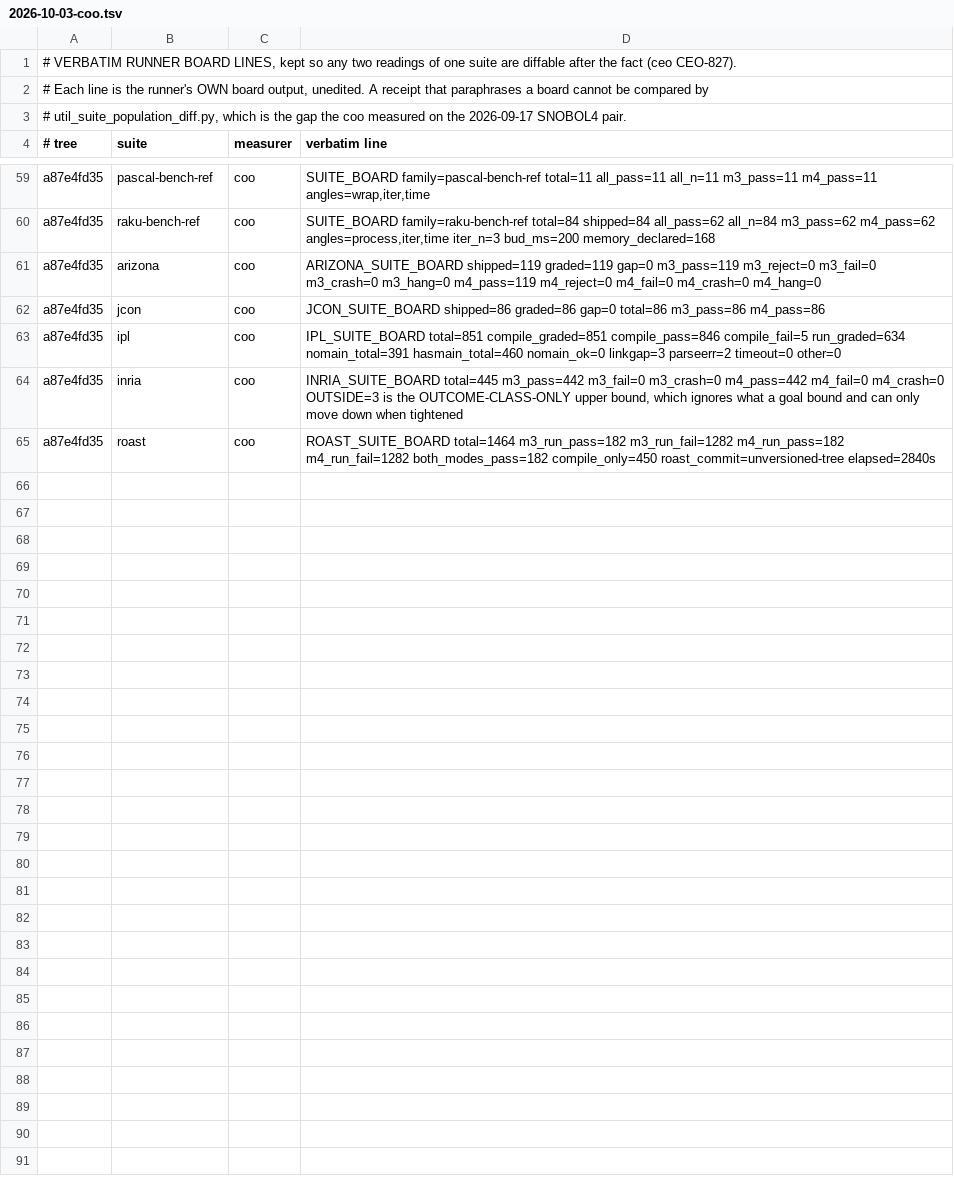
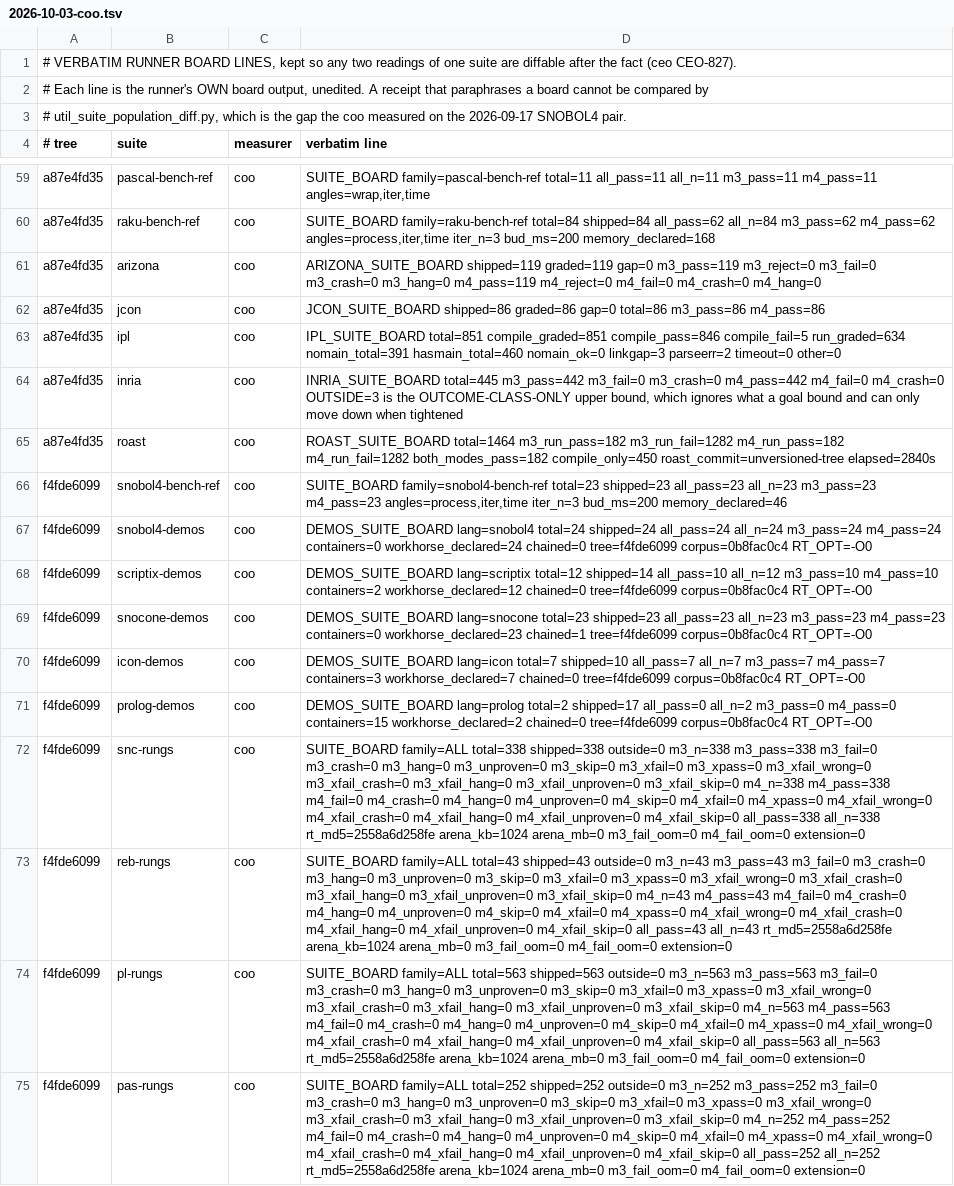
Before and after one commit to snobol4ever/.github, a TSV file: board-lines/2026-10-03-coo.tsv, drawn as a sheet; only a part is shown, gaps mark what is left out; the diff covers the shown part only.

Commit message:
pass 33 segment A on SCRIP f4fde6099 / corpus 0b8fac0c4, 18:13-19:10 CDT (+ Arizona from segment B): 28 rows re-read -- RakRungs 921 -> 925/960; IcnRungs 900/900 -> 901/901 (hq_icon's rung38 witness, corpus 27c43c0d4, criterion stamped); Flake 126/129 -> 126/128 (recursive-expression-recognizer excluded on Lon's ruling, hq_snobol4 corpus a150e6120); TixDemo 11 -> 10/12 (infinite_snobol4.md rewritten at corpus 641746670, 198/200 expressions agree -- two SPITBOL error cases sent to hq_snobol4); every other row unchanged

```diff
--- a/board-lines/2026-10-03-coo.tsv
+++ b/board-lines/2026-10-03-coo.tsv
@@ -65 +65,11 @@ a87e4fd35	inria	coo	INRIA_SUITE_BOARD total=445 m3_pass=442 m3_fail=0 m3_crash=0
 a87e4fd35	roast	coo	ROAST_SUITE_BOARD total=1464 m3_run_pass=182 m3_run_fail=1282 m4_run_pass=182 m4_run_fail=1282 both_modes_pass=182 compile_only=450 roast_commit=unversioned-tree elapsed=2840s
+f4fde6099	snobol4-bench-ref	coo	SUITE_BOARD family=snobol4-bench-ref total=23 shipped=23 all_pass=23 all_n=23 m3_pass=23 m4_pass=23 angles=process,iter,time iter_n=3 bud_ms=200 memory_declared=46
+f4fde6099	snobol4-demos	coo	DEMOS_SUITE_BOARD lang=snobol4 total=24 shipped=24 all_pass=24 all_n=24 m3_pass=24 m4_pass=24 containers=0 workhorse_declared=24 chained=0 tree=f4fde6099 corpus=0b8fac0c4 RT_OPT=-O0
+f4fde6099	scriptix-demos	coo	DEMOS_SUITE_BOARD lang=scriptix total=12 shipped=14 all_pass=10 all_n=12 m3_pass=10 m4_pass=10 containers=2 workhorse_declared=12 chained=0 tree=f4fde6099 corpus=0b8fac0c4 RT_OPT=-O0
+f4fde6099	snocone-demos	coo	DEMOS_SUITE_BOARD lang=snocone total=23 shipped=23 all_pass=23 all_n=23 m3_pass=23 m4_pass=23 containers=0 workhorse_declared=23 chained=1 tree=f4fde6099 corpus=0b8fac0c4 RT_OPT=-O0
+f4fde6099	icon-demos	coo	DEMOS_SUITE_BOARD lang=icon total=7 shipped=10 all_pass=7 all_n=7 m3_pass=7 m4_pass=7 containers=3 workhorse_declared=7 chained=0 tree=f4fde6099 corpus=0b8fac0c4 RT_OPT=-O0
+f4fde6099	prolog-demos	coo	DEMOS_SUITE_BOARD lang=prolog total=2 shipped=17 all_pass=0 all_n=2 m3_pass=0 m4_pass=0 containers=15 workhorse_declared=2 chained=0 tree=f4fde6099 corpus=0b8fac0c4 RT_OPT=-O0
+f4fde6099	snc-rungs	coo	SUITE_BOARD family=ALL total=338 shipped=338 outside=0 m3_n=338 m3_pass=338 m3_fail=0 m3_crash=0 m3_hang=0 m3_unproven=0 m3_skip=0 m3_xfail=0 m3_xpass=0 m3_xfail_wrong=0 m3_xfail_crash=0 m3_xfail_hang=0 m3_xfail_unproven=0 m3_xfail_skip=0 m4_n=338 m4_pass=338 m4_fail=0 m4_crash=0 m4_hang=0 m4_unproven=0 m4_skip=0 m4_xfail=0 m4_xpass=0 m4_xfail_wrong=0 m4_xfail_crash=0 m4_xfail_hang=0 m4_xfail_unproven=0 m4_xfail_skip=0 all_pass=338 all_n=338 rt_md5=2558a6d258fe arena_kb=1024 arena_mb=0 m3_fail_oom=0 m4_fail_oom=0 extension=0
+f4fde6099	reb-rungs	coo	SUITE_BOARD family=ALL total=43 shipped=43 outside=0 m3_n=43 m3_pass=43 m3_fail=0 m3_crash=0 m3_hang=0 m3_unproven=0 m3_skip=0 m3_xfail=0 m3_xpass=0 m3_xfail_wrong=0 m3_xfail_crash=0 m3_xfail_hang=0 m3_xfail_unproven=0 m3_xfail_skip=0 m4_n=43 m4_pass=43 m4_fail=0 m4_crash=0 m4_hang=0 m4_unproven=0 m4_skip=0 m4_xfail=0 m4_xpass=0 m4_xfail_wrong=0 m4_xfail_crash=0 m4_xfail_hang=0 m4_xfail_unproven=0 m4_xfail_skip=0 all_pass=43 all_n=43 rt_md5=2558a6d258fe arena_kb=1024 arena_mb=0 m3_fail_oom=0 m4_fail_oom=0 extension=0
+f4fde6099	pl-rungs	coo	SUITE_BOARD family=ALL total=563 shipped=563 outside=0 m3_n=563 m3_pass=563 m3_fail=0 m3_crash=0 m3_hang=0 m3_unproven=0 m3_skip=0 m3_xfail=0 m3_xpass=0 m3_xfail_wrong=0 m3_xfail_crash=0 m3_xfail_hang=0 m3_xfail_unproven=0 m3_xfail_skip=0 m4_n=563 m4_pass=563 m4_fail=0 m4_crash=0 m4_hang=0 m4_unproven=0 m4_skip=0 m4_xfail=0 m4_xpass=0 m4_xfail_wrong=0 m4_xfail_crash=0 m4_xfail_hang=0 m4_xfail_unproven=0 m4_xfail_skip=0 all_pass=563 all_n=563 rt_md5=2558a6d258fe arena_kb=1024 arena_mb=0 m3_fail_oom=0 m4_fail_oom=0 extension=0
+f4fde6099	pas-rungs	coo	SUITE_BOARD family=ALL total=252 shipped=252 outside=0 m3_n=252 m3_pass=252 m3_fail=0 m3_crash=0 m3_hang=0 m3_unproven=0 m3_skip=0 m3_xfail=0 m3_xpass=0 m3_xfail_wrong=0 m3_xfail_crash=0 m3_xfail_hang=0 m3_xfail_unproven=0 m3_xfail_skip=0 m4_n=252 m4_pass=252 m4_fail=0 m4_crash=0 m4_hang=0 m4_unproven=0 m4_skip=0 m4_xfail=0 m4_xpass=0 m4_xfail_wrong=0 m4_xfail_crash=0 m4_xfail_hang=0 m4_xfail_unproven=0 m4_xfail_skip=0 all_pass=252 all_n=252 rt_md5=2558a6d258fe arena_kb=1024 arena_mb=0 m3_fail_oom=0 m4_fail_oom=0 extension=0
```
Also changed, not shown: 9 added rows elsewhere in this file, SUITES.tsv, 1 other file.
